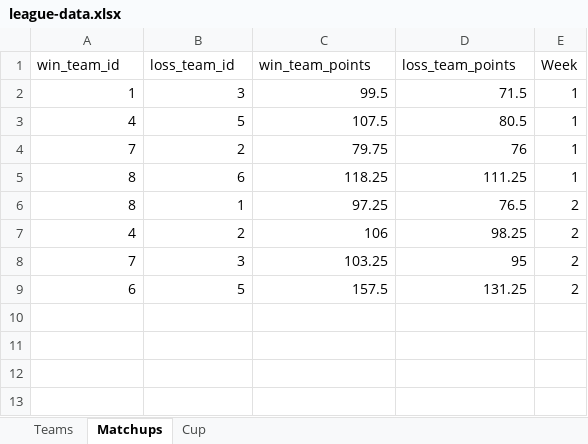
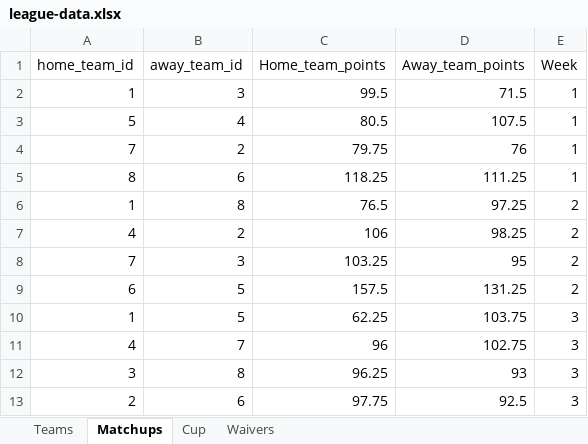
Before and after one commit to nicogee01/mater-league, an Excel workbook: league-data.xlsx, sheet Matchups, drawn as a sheet; values as stored, in another font and other column widths than the file's, no borders; removed rows and columns are numbered as before the commit, all else as after; the diff names each change by its address in the sheet, - before the commit and + after, or states it on an @@ line.

```diff
--- a/league-data.xlsx (sheet Matchups)
+++ b/league-data.xlsx (sheet Matchups)
+sheet tab: Waivers
-row 1: win_team_id | loss_team_id | win_team_points | loss_team_points | Week
+row 1: home_team_id | away_team_id | Home_team_points | Away_team_points | Week
-row 3: 4 | 5 | 107.5 | 80.5 | 1
+row 3: 5 | 4 | 80.5 | 107.5 | 1
-row 6: 8 | 1 | 97.25 | 76.5 | 2
+row 6: 1 | 8 | 76.5 | 97.25 | 2
+row 10: 1 | 5 | 62.25 | 103.75 | 3
+row 11: 4 | 7 | 96 | 102.75 | 3
+row 12: 3 | 8 | 96.25 | 93 | 3
+row 13: 2 | 6 | 97.75 | 92.5 | 3
```
